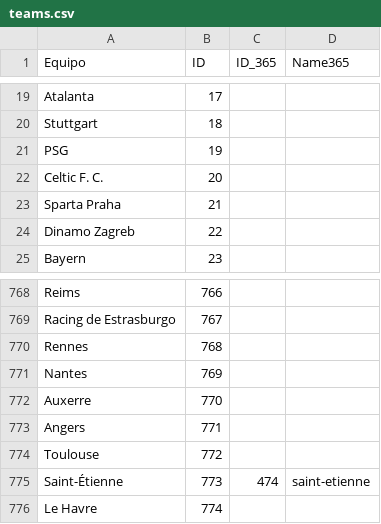
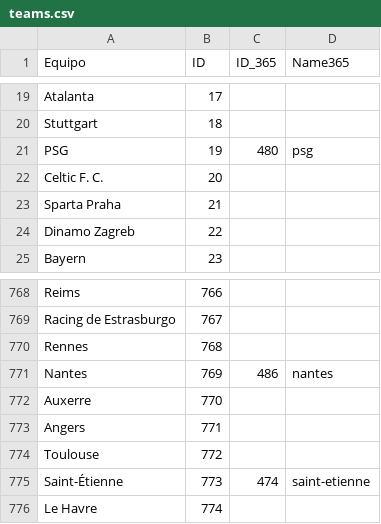
Before and after one commit to DanielPalacioss/Sindy, a CSV file: teams.csv, drawn as a sheet; only a part is shown, gaps mark what is left out.

```diff
--- a/teams.csv
+++ b/teams.csv
@@ -20,3 +20,3 @@ Atalanta;17;;
 Stuttgart;18;;
-PSG;19;;
+PSG;19;480;psg
 Celtic F. C.;20;;
@@ -770,3 +770,3 @@ Racing de Estrasburgo;767;;
 Rennes;768;;
-Nantes;769;;
+Nantes;769;486;nantes
 Auxerre;770;;
```
Also changed, not shown: equipos_links.csv, 4 other files.
